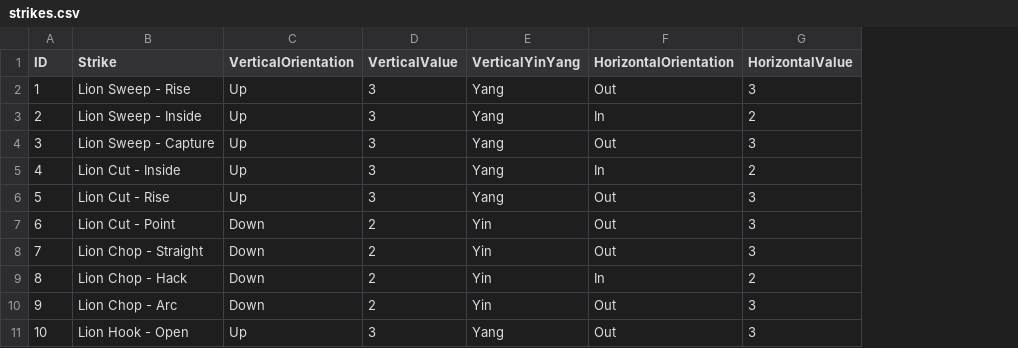
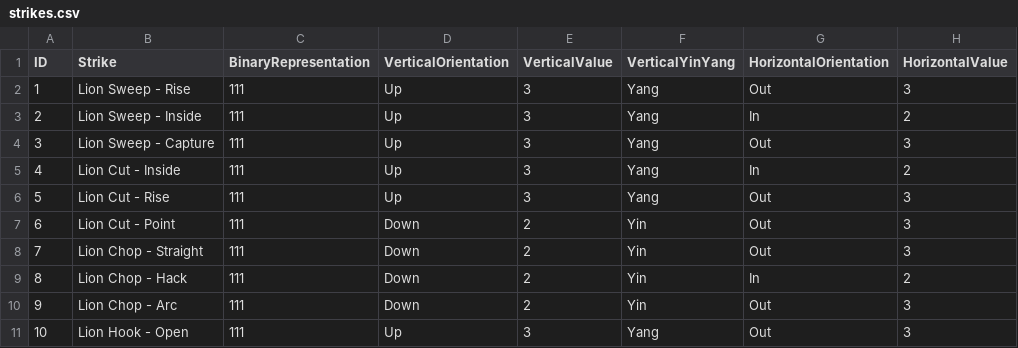
Before and after one commit to PaulCluver/ysb-combo-generator, a CSV file: data/strikes.csv, drawn as a sheet; only a part is shown; the diff names each change by its address in the sheet, - before the commit and + after, or states it on an @@ line.

```diff
--- a/data/strikes.csv
+++ b/data/strikes.csv
+column C (BinaryRepresentation), rows 2-11: all 111
```
Also changed, not shown: 9 other files.
